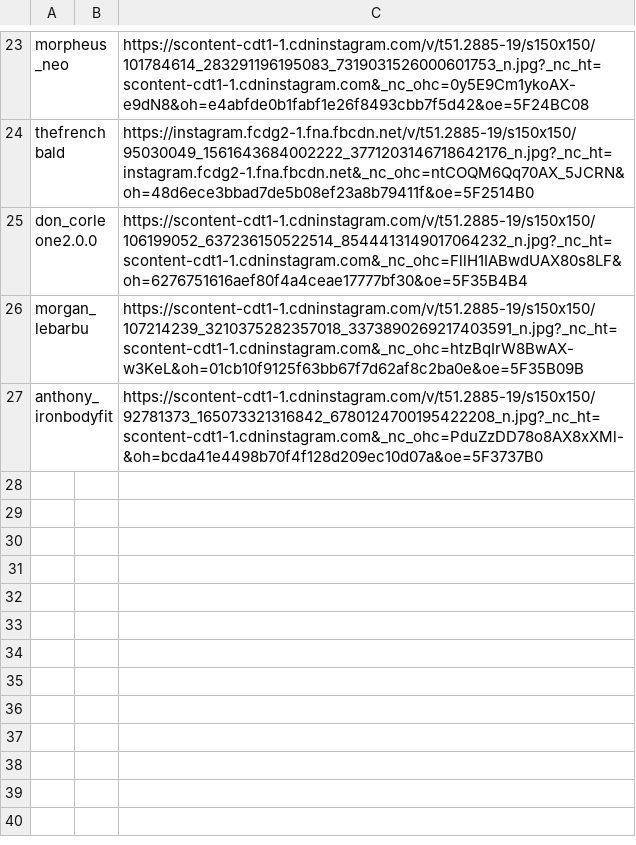
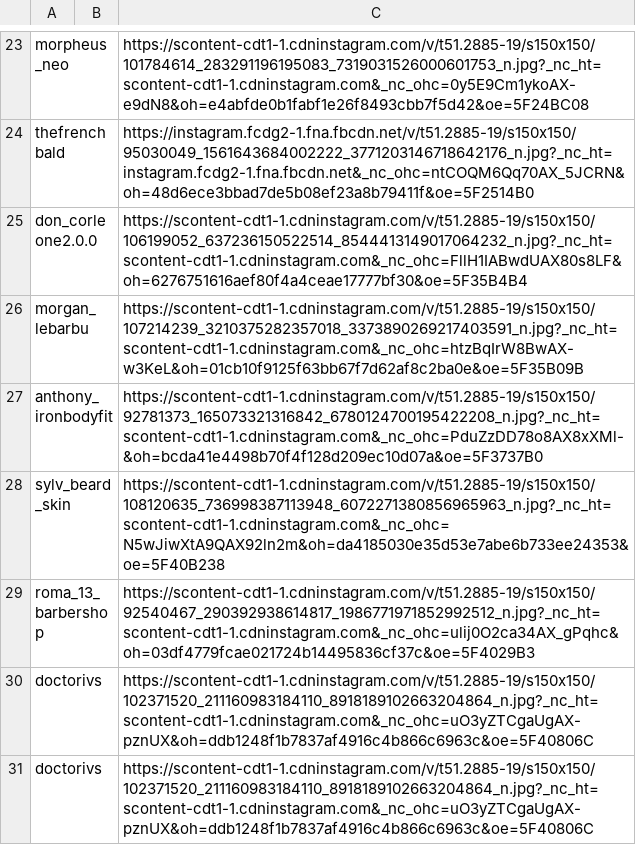
Before and after one commit to Barth2501/insta-scrapper, a CSV file: output/profile_to_follow.csv, drawn as a sheet; only a part is shown, gaps mark what is left out; the diff names each change by its address in the sheet, - before the commit and + after, or states it on an @@ line.

Commit message:
new profile to follow

```diff
--- a/output/profile_to_follow.csv
+++ b/output/profile_to_follow.csv
+row 28: sylv_beard_skin |  | https://scontent-cdt1-1.cdninstagram.com/v/t51.2885-19/s150x150/108120635_736998387113948_6072271380856965963_n.jpg?_nc_ht=scontent-cdt1-1.cdninstagram.com&_nc_ohc=N5wJiwXtA9QAX92ln2m&oh=da4185030e35d53e7abe6b733ee24353&oe=5F40B238
+row 29: roma_13_barbershop |  | https://scontent-cdt1-1.cdninstagram.com/v/t51.2885-19/s150x150/92540467_290392938614817_1986771971852992512_n.jpg?_nc_ht=scontent-cdt1-1.cdninstagram.com&_nc_ohc=ulij0O2ca34AX_gPqhc&oh=03df4779fcae021724b14495836cf37c&oe=5F4029B3
+row 30: doctorivs |  | https://scontent-cdt1-1.cdninstagram.com/v/t51.2885-19/s150x150/102371520_211160983184110_8918189102663204864_n.jpg?_nc_ht=scontent-cdt1-1.cdninstagram.com&_nc_ohc=uO3yZTCgaUgAX-pznUX&oh=ddb1248f1b7837af4916c4b866c6963c&oe=5F40806C
+row 31: doctorivs |  | https://scontent-cdt1-1.cdninstagram.com/v/t51.2885-19/s150x150/102371520_211160983184110_8918189102663204864_n.jpg?_nc_ht=scontent-cdt1-1.cdninstagram.com&_nc_ohc=uO3yZTCgaUgAX-pznUX&oh=ddb1248f1b7837af4916c4b866c6963c&oe=5F40806C
```
